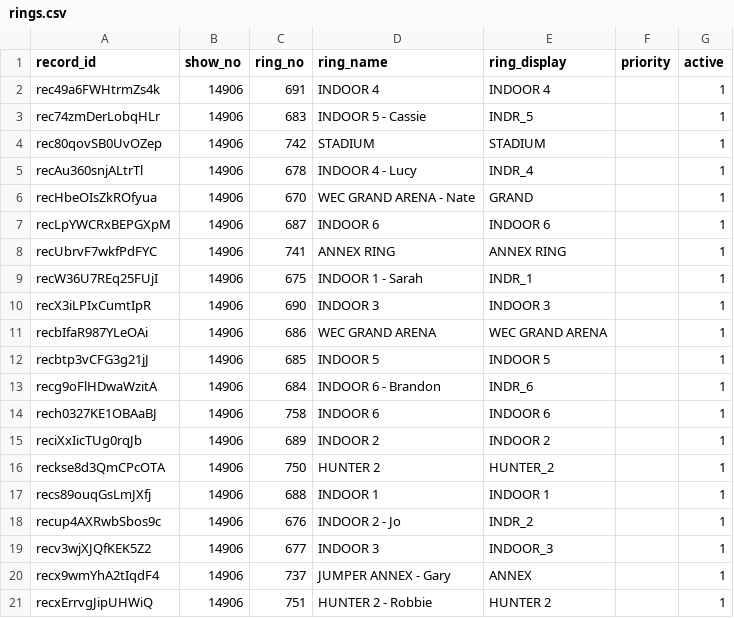
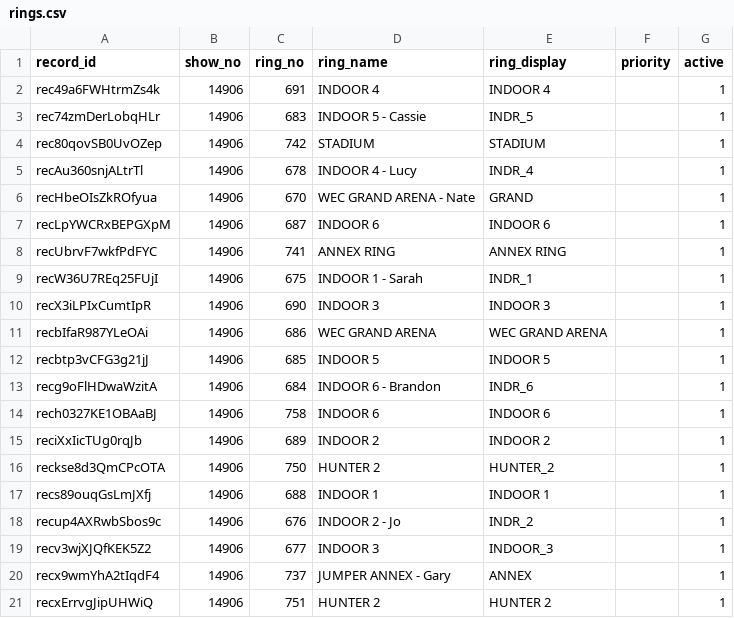
Before and after one commit to sportdogfood/ringstatus, a CSV file: docs/horseshowing/helpers/14906/rings.csv, drawn as a sheet.

```diff
--- a/docs/horseshowing/helpers/14906/rings.csv
+++ b/docs/horseshowing/helpers/14906/rings.csv
@@ -20,2 +20,2 @@ recv3wjXJQfKEK5Z2,14906,677,INDOOR 3,INDOOR_3,,1
 recx9wmYhA2tIqdF4,14906,737,JUMPER ANNEX - Gary,ANNEX,,1
-recxErrvgJipUHWiQ,14906,751,HUNTER 2 - Robbie,HUNTER 2,,1
+recxErrvgJipUHWiQ,14906,751,HUNTER 2,HUNTER 2,,1
```
Also changed, not shown: docs/horseshowing/helpers/14906/entries.csv, docs/horseshowing/helpers/14907/entries.csv, 7 other files.
